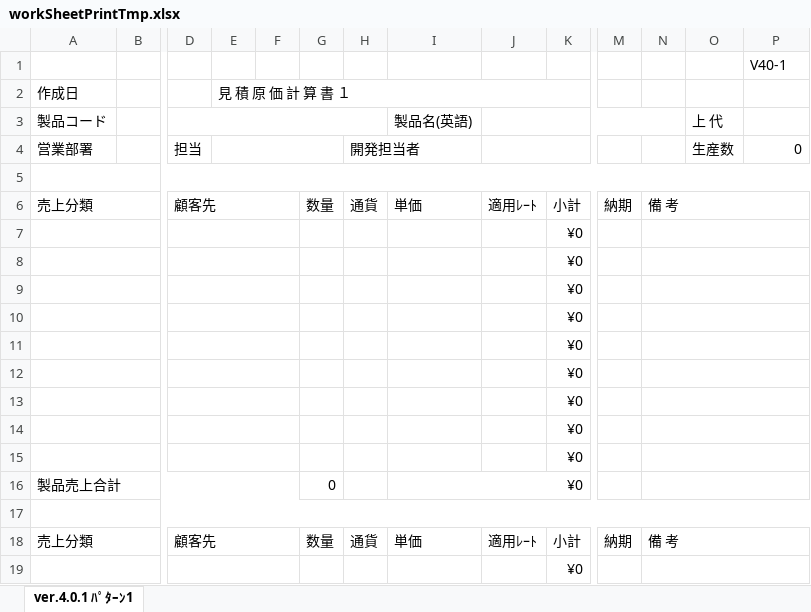
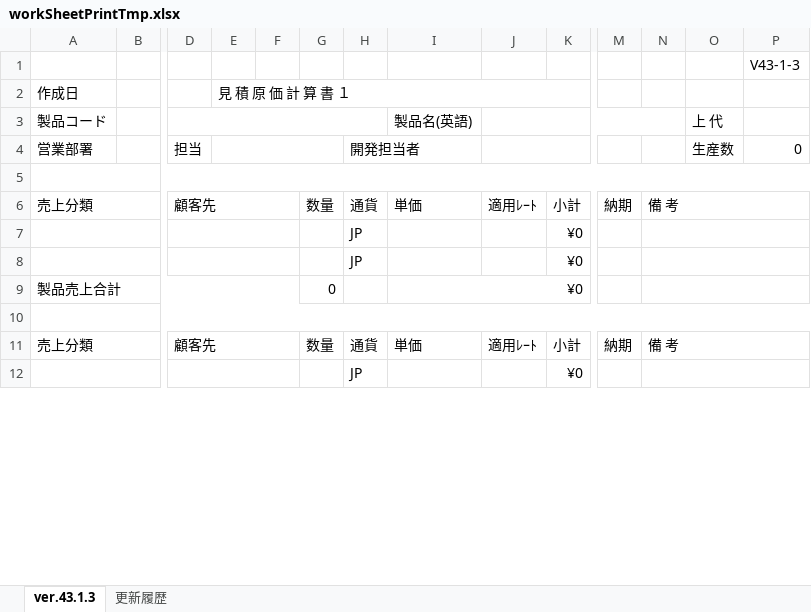
Before and after one commit to e-shinagawa-solcom/KIDS, an Excel workbook: 01_kidsweb/home/kids2/excel_tmp/workSheetPrintTmp.xlsx, sheet ver.43.1.3, drawn as a sheet; only a part is shown, gaps mark what is left out; values as stored, in another font and other column widths than the file's, no cell formats; conditional formats not drawn; removed rows and columns are numbered as before the commit, all else as after; rows hold the shown columns only; the diff covers the shown part only; the diff names each change by its address in the sheet, - before the commit and + after, or states it on an @@ line.

```diff
--- a/01_kidsweb/home/kids2/excel_tmp/workSheetPrintTmp.xlsx (sheet ver.43.1.3)
+++ b/01_kidsweb/home/kids2/excel_tmp/workSheetPrintTmp.xlsx (sheet ver.43.1.3)
-sheet tab: ver.4.0.1 ﾊﾟﾀｰﾝ1
+sheet tab: ver.43.1.3
+sheet tab: 更新履歴
-P1: V40-1
+P1: V43-1-3
-H7:H8: (empty)
+H7:H8: JP
-row 9:  |  |  |  |  |  |  |  |  | ¥0
-row 10:  |  |  |  |  |  |  |  |  | ¥0
-row 11:  |  |  |  |  |  |  |  |  | ¥0
-row 12:  |  |  |  |  |  |  |  |  | ¥0
-row 13:  |  |  |  |  |  |  |  |  | ¥0
-row 14:  |  |  |  |  |  |  |  |  | ¥0
-row 15:  |  |  |  |  |  |  |  |  | ¥0
-H12: (empty)
+H12: JP
```
Also changed, not shown: 5 added rows, 59 removed rows and 9 edited cells elsewhere in this sheet, cell formats, formulas that keep their value, hidden cells, 01_kidsweb/home/kids2/excel_tmp/workSheetTmp.xlsx, 19 other files.
